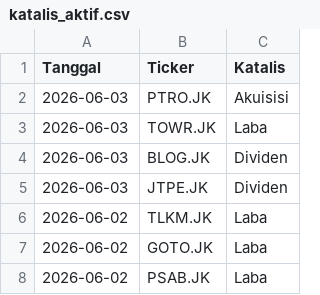
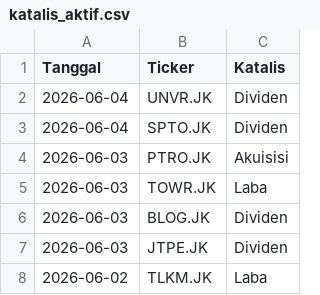
Before and after one commit to gpra19/hybrid-war-room, a CSV file: katalis_aktif.csv, drawn as a sheet; only a part is shown; the shorter side is filled out with more unchanged rows.

Commit message:
Update intelijen fundamental harian

```diff
--- a/katalis_aktif.csv
+++ b/katalis_aktif.csv
@@ -1,2 +1,4 @@
 Tanggal,Ticker,Katalis
+2026-06-04,UNVR.JK,Dividen
+2026-06-04,SPTO.JK,Dividen
 2026-06-03,PTRO.JK,Akuisisi
```
